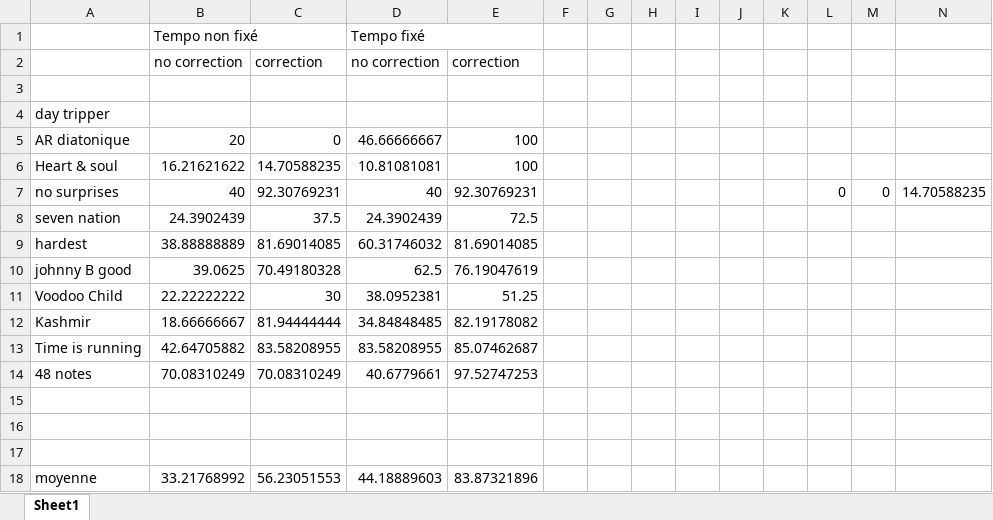
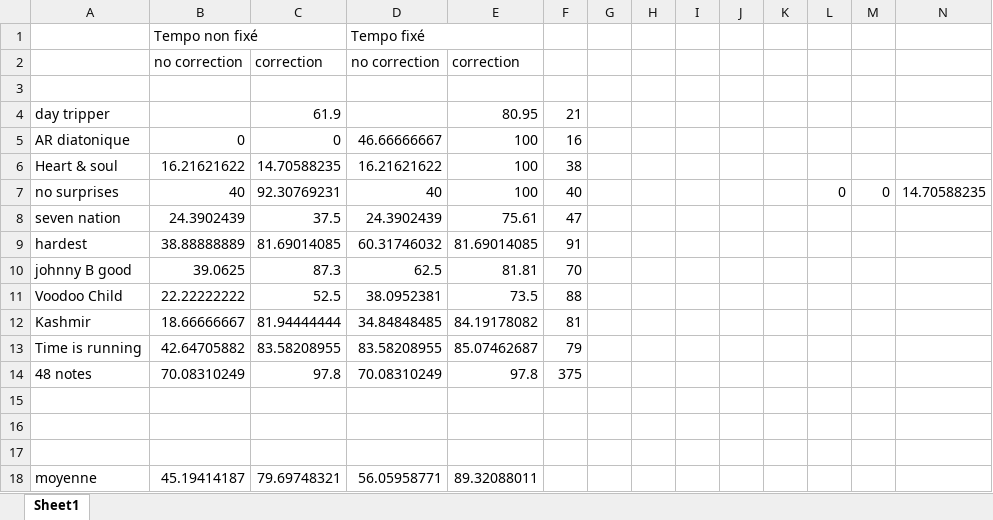
Before and after one commit to the-midge/gentab, an Excel workbook: Docs/AR/results_Correction.xlsx, sheet Sheet1, drawn as a sheet; only a part is shown; values as stored, in another font and other column widths than the file's, no borders; removed rows and columns are numbered as before the commit, all else as after; rows hold the shown columns only; the diff names each change by its address in the sheet, - before the commit and + after, or states it on an @@ line.

Commit message:
maj resultats

```diff
--- a/Docs/AR/results_Correction.xlsx (sheet Sheet1)
+++ b/Docs/AR/results_Correction.xlsx (sheet Sheet1)
-row 4: day tripper
+row 4: day tripper |  | 61.9 |  | 80.95 | 21
-B5: 20
+B5: 0
-F5: (empty)
+F5: 16
-D6: 10.81081081
+D6: 16.21621622
-F6: (empty)
+F6: 38
-E7: 92.30769231
+E7: 100
-F7: (empty)
+F7: 40
-E8: 72.5
+E8: 75.61
-F8: (empty)
+F8: 47
-F9: (empty)
+F9: 91
-C10: 70.49180328
+C10: 87.3
-E10: 76.19047619
+E10: 81.81
-F10: (empty)
+F10: 70
-C11: 30
+C11: 52.5
-E11: 51.25
+E11: 73.5
-F11: (empty)
+F11: 88
-E12: 82.19178082
+E12: 84.19178082
-F12: (empty)
+F12: 81
-F13: (empty)
+F13: 79
-C14: 70.08310249
+C14: 97.8
-D14: 40.6779661
+D14: 70.08310249
-E14: 97.52747253
+E14: 97.8
-F14: (empty)
+F14: 375
-row 18: moyenne | 33.21768992 | 56.23051553 | 44.18889603 | 83.87321896
+row 18: moyenne | 45.19414187 | 79.69748321 | 56.05958771 | 89.32088011
```
Also changed, not shown: 3 other files.
